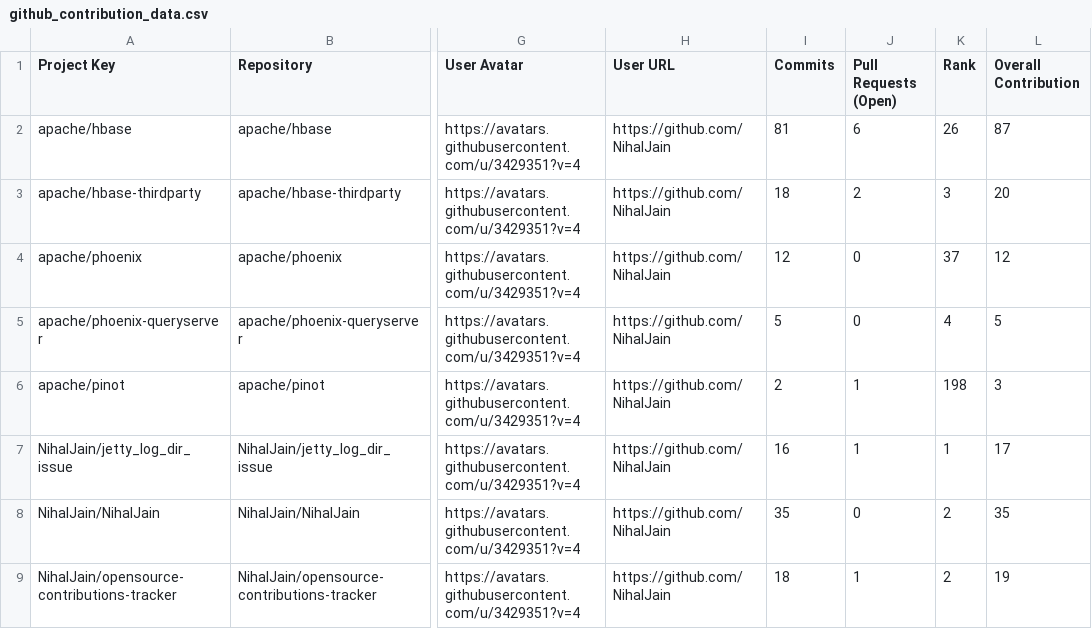
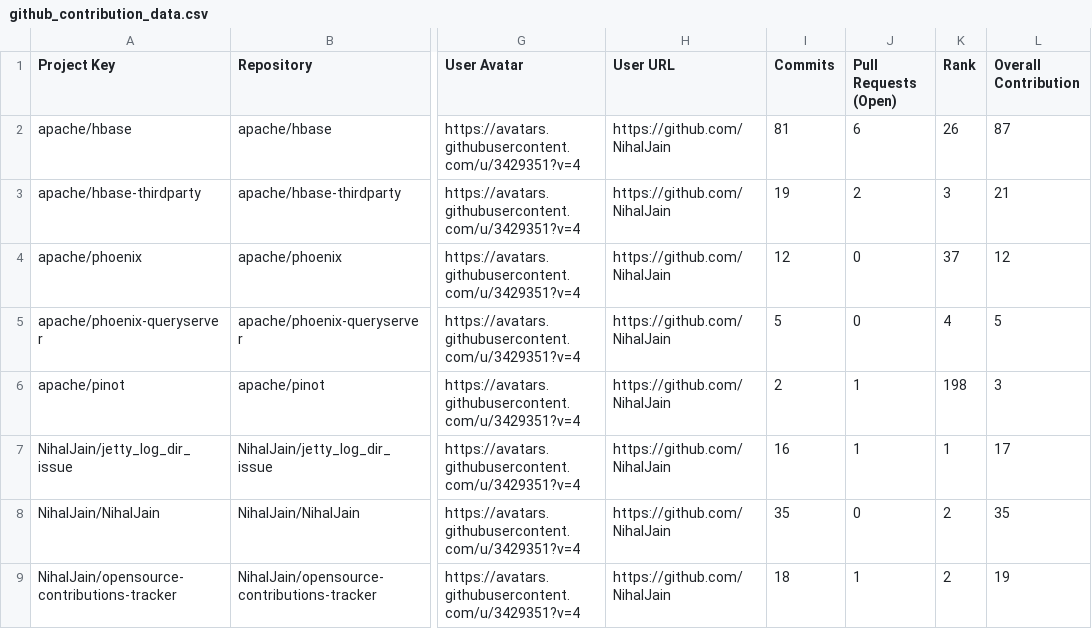
Before and after one commit to nihaljain-test/opensource-contributions-tracker, a CSV file: output/github_contribution_data.csv, drawn as a sheet; only a part is shown, gaps mark what is left out; the diff names each change by its address in the sheet, - before the commit and + after, or states it on an @@ line.

```diff
--- a/output/github_contribution_data.csv
+++ b/output/github_contribution_data.csv
-I3 (Commits): 18
+I3 (Commits): 19
-L3 (Overall Contribution): 20
+L3 (Overall Contribution): 21
```
Also changed, not shown: 3 other files.
